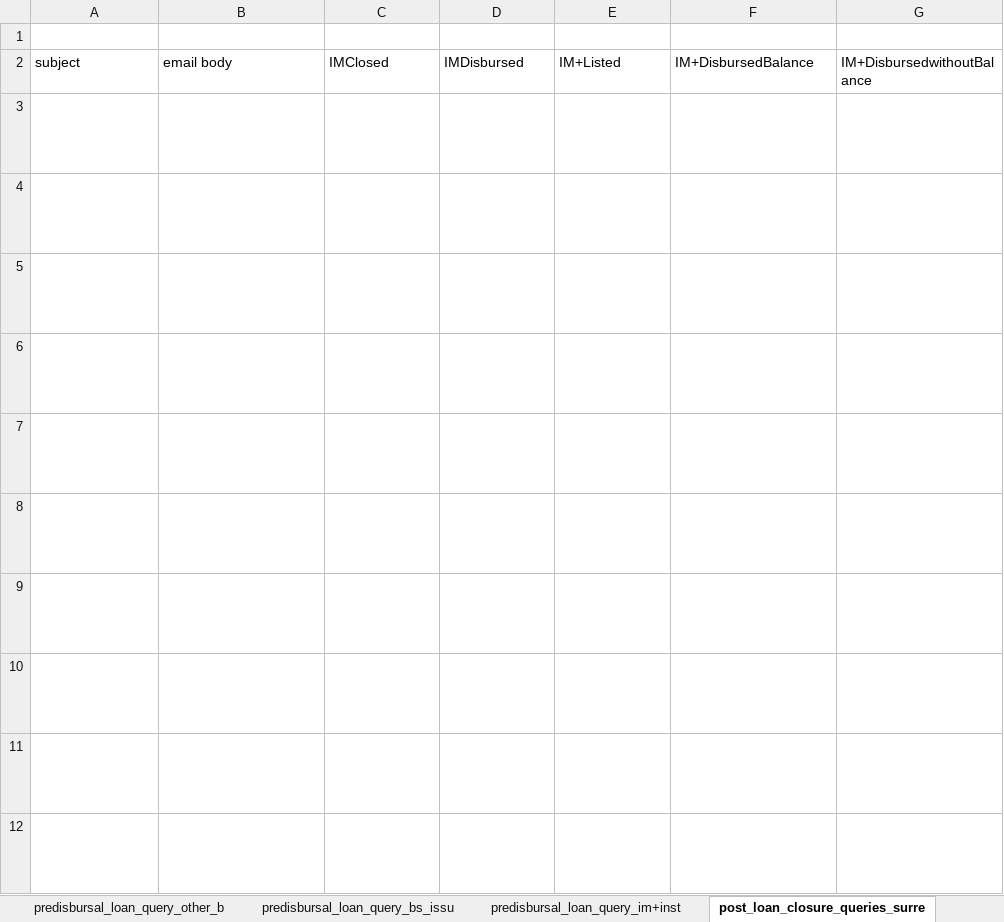
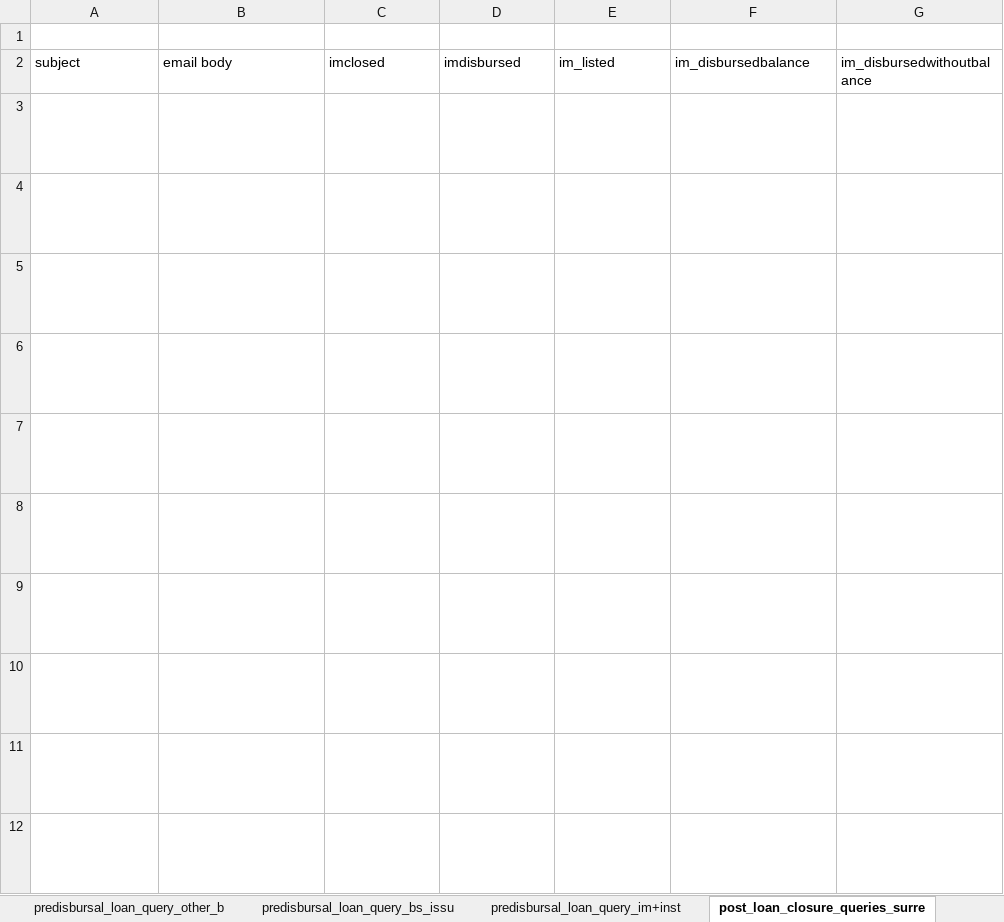
Before and after one commit to akshatv07/email-automation, an Excel workbook: data/kb_sheets/testknowledge.xlsx, sheet post_loan_closure_queries_surre, drawn as a sheet; long unchanged cells end in …; values as stored, in another font and other column widths than the file's, no borders; the diff names each change by its address in the sheet, - before the commit and + after, or states it on an @@ line.

```diff
--- a/data/kb_sheets/testknowledge.xlsx (sheet post_loan_closure_queries_surre)
+++ b/data/kb_sheets/testknowledge.xlsx (sheet post_loan_closure_queries_surre)
-C2: IMClosed
+C2: imclosed
-D2: IMDisbursed
+D2: imdisbursed
-E2: IM+Listed
+E2: im_listed
-F2: IM+DisbursedBalance
+F2: im_disbursedbalance
-G2: IM+DisbursedwithoutBalance
+G2: im_disbursedwithoutbalance
```
Also changed, not shown: sheet stop_marketing_sms-emails_detai, sheet collection_queries_settlement_q, sheet post_loan_closure_queries_credi, sheet update_-edit_details_bank_accou, sheet rejected_loan_checking_for_reas, sheet post_loan_closure_queries_loan_, 25 more sheets, 21 other files.
